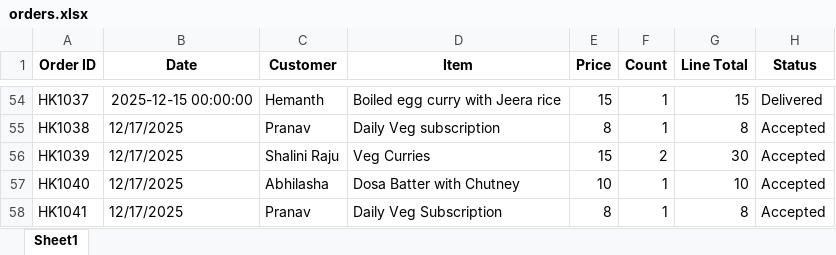
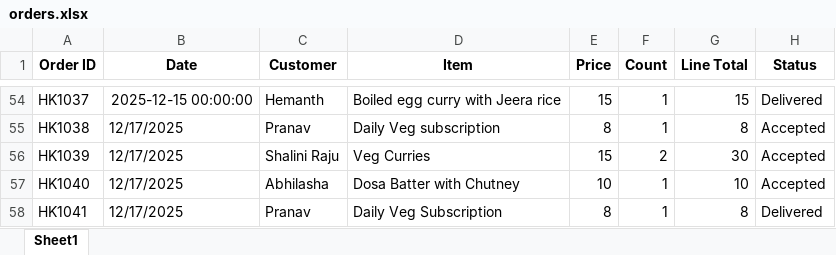
Before and after one commit to ramyahverma/Harryskitchen, an Excel workbook: orders.xlsx, sheet Sheet1, drawn as a sheet; only a part is shown, gaps mark what is left out; values as stored, in another font and other column widths than the file's, no borders; the diff names each change by its address in the sheet, - before the commit and + after, or states it on an @@ line.

Commit message:
Changes in pip installs in requirements.txt and ordersfile

```diff
--- a/orders.xlsx (sheet Sheet1)
+++ b/orders.xlsx (sheet Sheet1)
-H58 (Status): Accepted
+H58 (Status): Delivered
```
Also changed, not shown: 1 other file.
